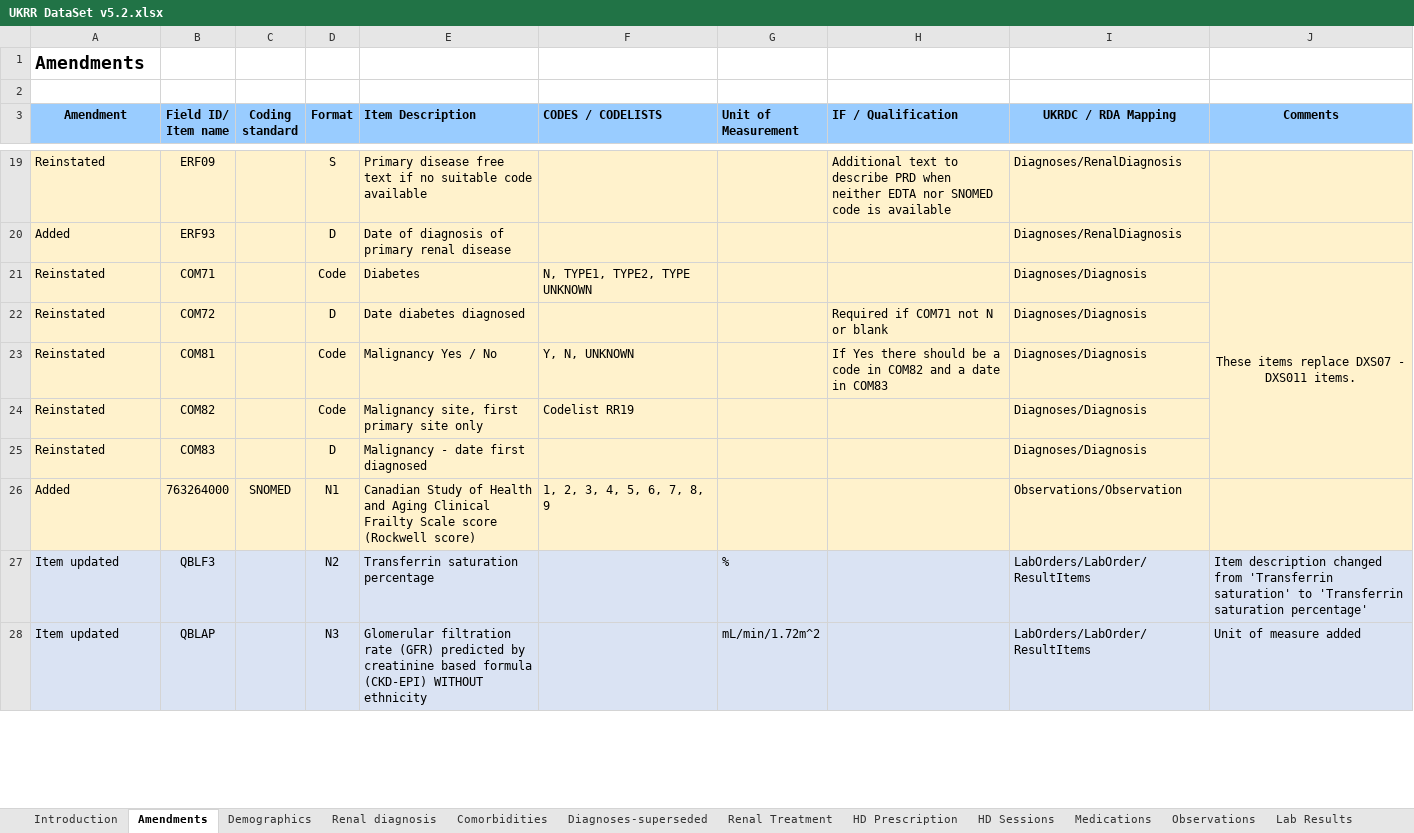
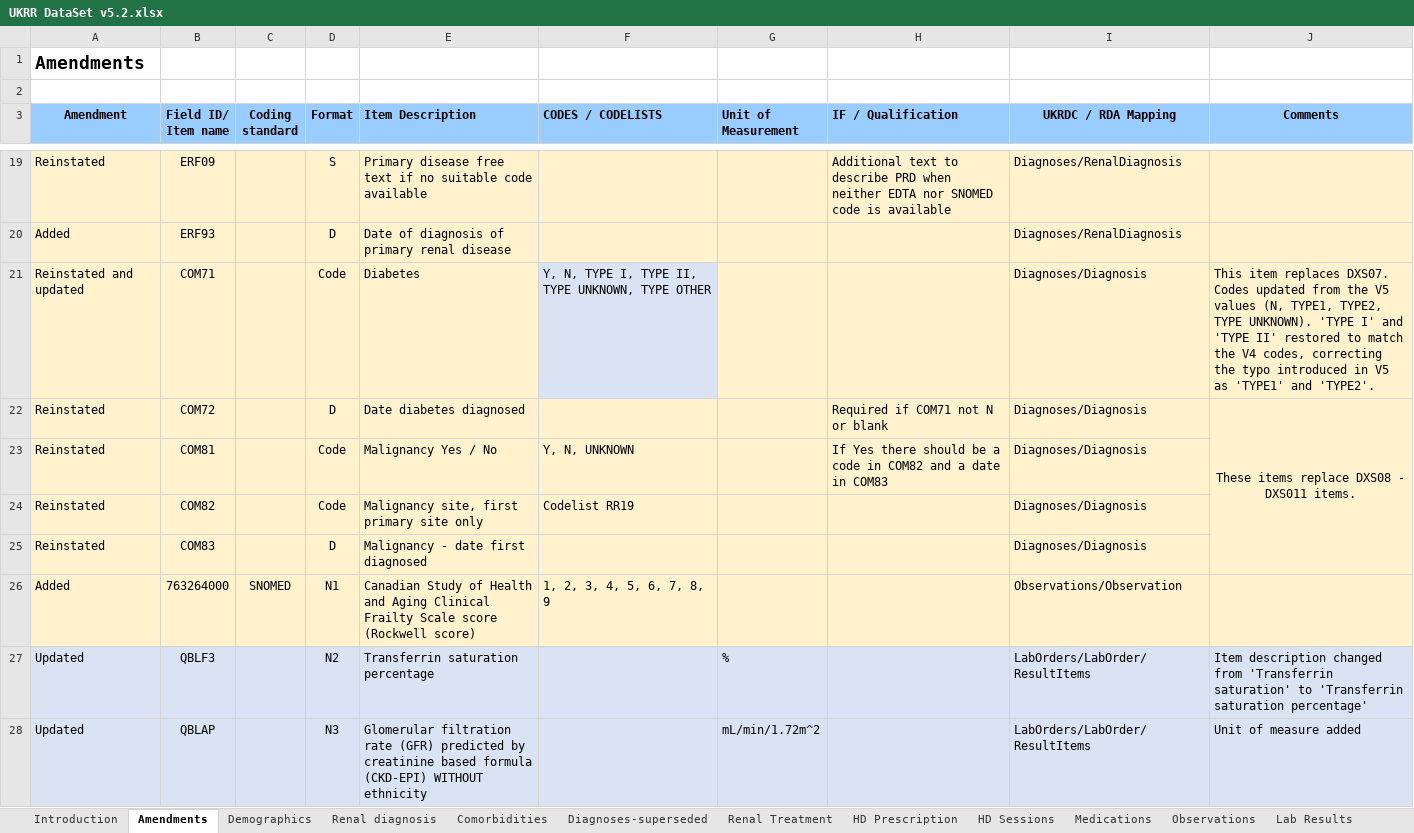
Before and after one commit to renalreg/ukrr_resources_dataset, an Excel workbook: Excel/v5/UKRR DataSet v5.2.xlsx, sheet Amendments, drawn as a sheet; only a part is shown, gaps mark what is left out; values as stored, in another font and other column widths than the file's, no borders; ↵ is a line break in a cell; the diff covers the shown part only; the diff names each change by its address in the sheet, - before the commit and + after, or states it on an @@ line.

```diff
--- a/Excel/v5/UKRR DataSet v5.2.xlsx (sheet Amendments)
+++ b/Excel/v5/UKRR DataSet v5.2.xlsx (sheet Amendments)
-A21 (Amendment): Reinstated
+A21 (Amendment): Reinstated and updated
-F21 (CODES / CODELISTS): N, TYPE1, TYPE2, TYPE UNKNOWN
+F21 (CODES / CODELISTS): Y, N, TYPE I, TYPE II, TYPE UNKNOWN, TYPE OTHER
-F21 fill: #FFF2CC
+F21 fill: #DAE3F3
-J21 (Comments): These items replace DXS07 - DXS011 items.
+J21 (Comments): This item replaces DXS07. ↵ Codes updated from the V5 values (N, TYPE1, TYPE2, TYPE UNKNOWN). 'TYPE I' and 'TYPE II' restored to match the V4 codes, correcting the typo introduced in V5 as 'TYPE1' and 'TYPE2'.
-J21 alignment: center
+J21 alignment: left
-J21:J25 merged
-J22 (Comments): (empty)
+J22 (Comments): These items replace DXS08 - DXS011 items.
+J22:J25 merged
-A27:A28 (Amendment): Item updated
+A27:A28 (Amendment): Updated
```
Also changed, not shown: 7 edited cells elsewhere in this sheet, sheet Comorbidities, Excel/v5/UKRR DataSet Amendments.xlsx.
